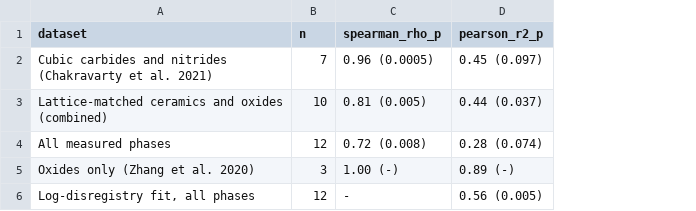
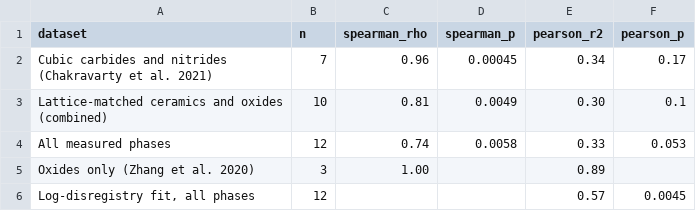
Before and after one commit to odinzen/ga-nucleant-public, a CSV file: Table_S3_validation_statistics.csv, drawn as a sheet; removed rows and columns are numbered as before the commit, all else as after; the diff names each change by its address in the sheet, - before the commit and + after, or states it on an @@ line.

```diff
--- a/Table_S3_validation_statistics.csv
+++ b/Table_S3_validation_statistics.csv
-column C (spearman_rho_p), rows 2-6: 0.96 (0.0005) | 0.81 (0.005) | 0.72 (0.008) | 1.00 (-) | -
-column D (pearson_r2_p), rows 2-6: 0.45 (0.097) | 0.44 (0.037) | 0.28 (0.074) | 0.89 (-) | 0.56 (0.005)
+column C (spearman_rho), rows 2-5: 0.96 | 0.81 | 0.74 | 1.00
+column D (spearman_p), rows 2-4: 0.00045 | 0.0049 | 0.0058
+column E (pearson_r2), rows 2-6: 0.34 | 0.30 | 0.33 | 0.89 | 0.57
+column F (pearson_p), rows 2-6: 0.17 | 0.1 | 0.053 |  | 0.0045
```
Also changed, not shown: Table_S2_nucleant_screen.csv, 12 other files.
